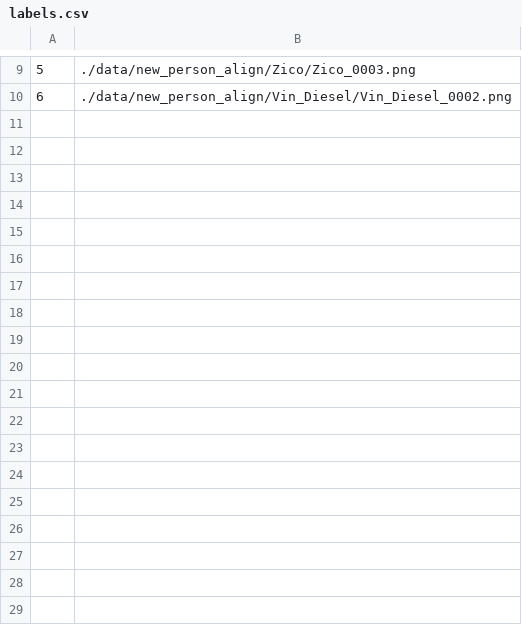
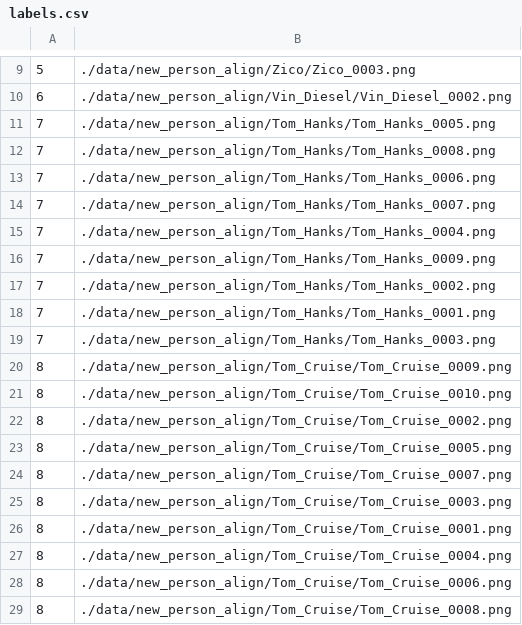
Before and after one commit to phidang/project_eurecom, a CSV file: code/features/test_dataset/Test_add_new_features/labels.csv, drawn as a sheet; only a part is shown, gaps mark what is left out.

Commit message:
Fix from adding one person to adding multiple persons at a time.

```diff
--- a/code/features/test_dataset/Test_add_new_features/labels.csv
+++ b/code/features/test_dataset/Test_add_new_features/labels.csv
@@ -10 +10,20 @@
 6,./data/new_person_align/Vin_Diesel/Vin_Diesel_0002.png
+7,./data/new_person_align/Tom_Hanks/Tom_Hanks_0005.png
+7,./data/new_person_align/Tom_Hanks/Tom_Hanks_0008.png
+7,./data/new_person_align/Tom_Hanks/Tom_Hanks_0006.png
+7,./data/new_person_align/Tom_Hanks/Tom_Hanks_0007.png
+7,./data/new_person_align/Tom_Hanks/Tom_Hanks_0004.png
+7,./data/new_person_align/Tom_Hanks/Tom_Hanks_0009.png
+7,./data/new_person_align/Tom_Hanks/Tom_Hanks_0002.png
+7,./data/new_person_align/Tom_Hanks/Tom_Hanks_0001.png
+7,./data/new_person_align/Tom_Hanks/Tom_Hanks_0003.png
+8,./data/new_person_align/Tom_Cruise/Tom_Cruise_0009.png
+8,./data/new_person_align/Tom_Cruise/Tom_Cruise_0010.png
+8,./data/new_person_align/Tom_Cruise/Tom_Cruise_0002.png
+8,./data/new_person_align/Tom_Cruise/Tom_Cruise_0005.png
+8,./data/new_person_align/Tom_Cruise/Tom_Cruise_0007.png
+8,./data/new_person_align/Tom_Cruise/Tom_Cruise_0003.png
+8,./data/new_person_align/Tom_Cruise/Tom_Cruise_0001.png
+8,./data/new_person_align/Tom_Cruise/Tom_Cruise_0004.png
+8,./data/new_person_align/Tom_Cruise/Tom_Cruise_0006.png
+8,./data/new_person_align/Tom_Cruise/Tom_Cruise_0008.png
```
Also changed, not shown: 2 other files.
